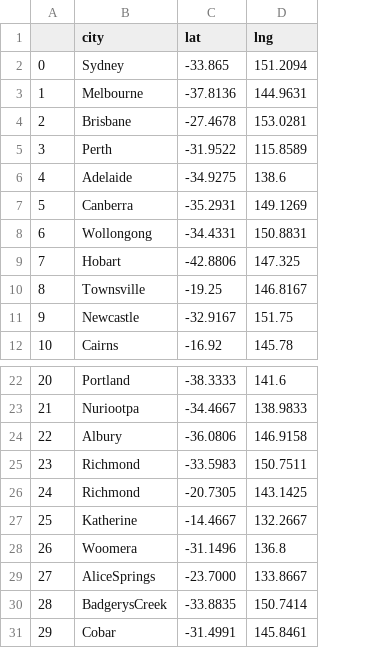
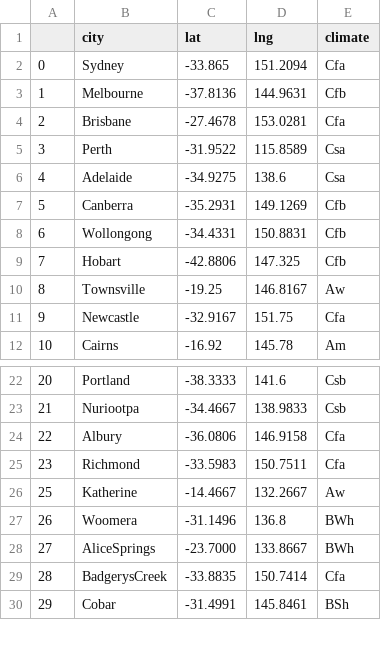
Before and after one commit to ArnoMac/weatherAUS, a CSV file: citiesloc.csv, drawn as a sheet; only a part is shown, gaps mark what is left out; removed rows and columns are numbered as before the commit, all else as after; the diff names each change by its address in the sheet, - before the commit and + after, or states it on an @@ line.

Commit message:
Add files via upload

```diff
--- a/citiesloc.csv
+++ b/citiesloc.csv
+column E (climate), rows 2-12: Cfa | Cfb | Cfa | Csa | Csa | Cfb | Cfb | Cfb | Aw | Cfa | Am; rows 22-30: Csb | Csb | Cfa | Cfa | Aw | BWh | BWh | Cfa | BSh
-row 26: 24 | Richmond | -20.7305 | 143.1425
```
